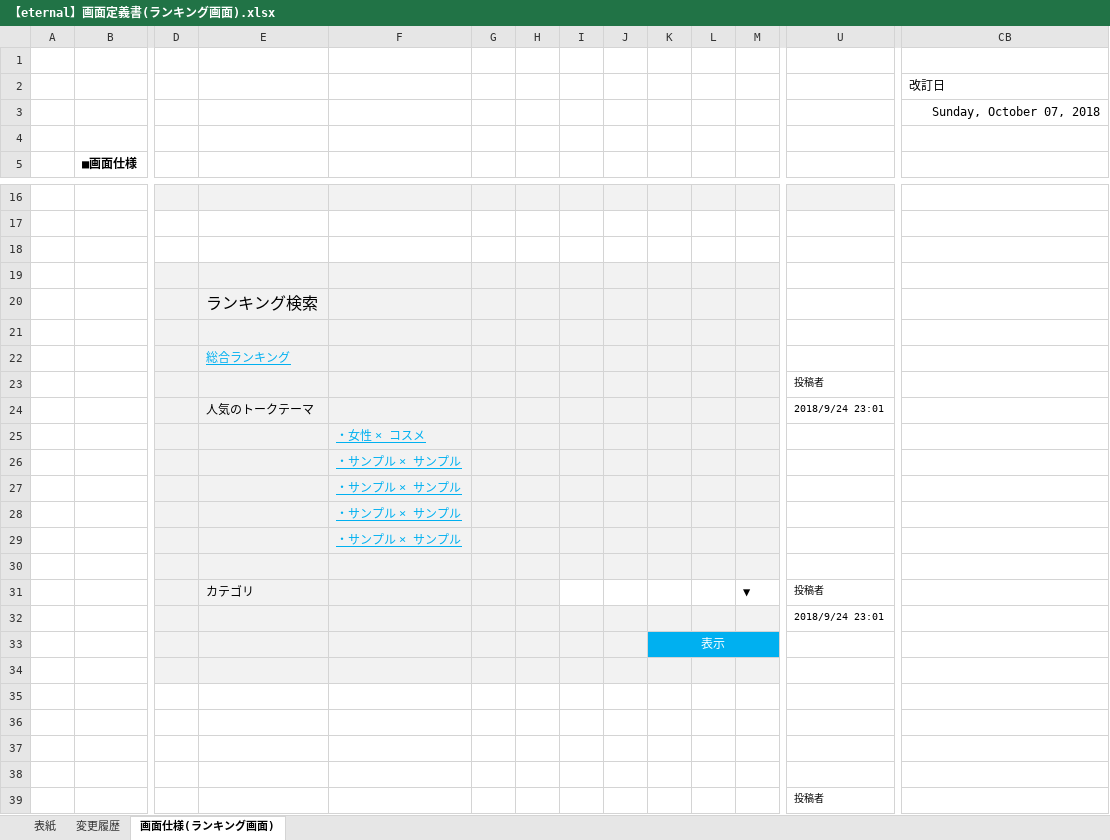
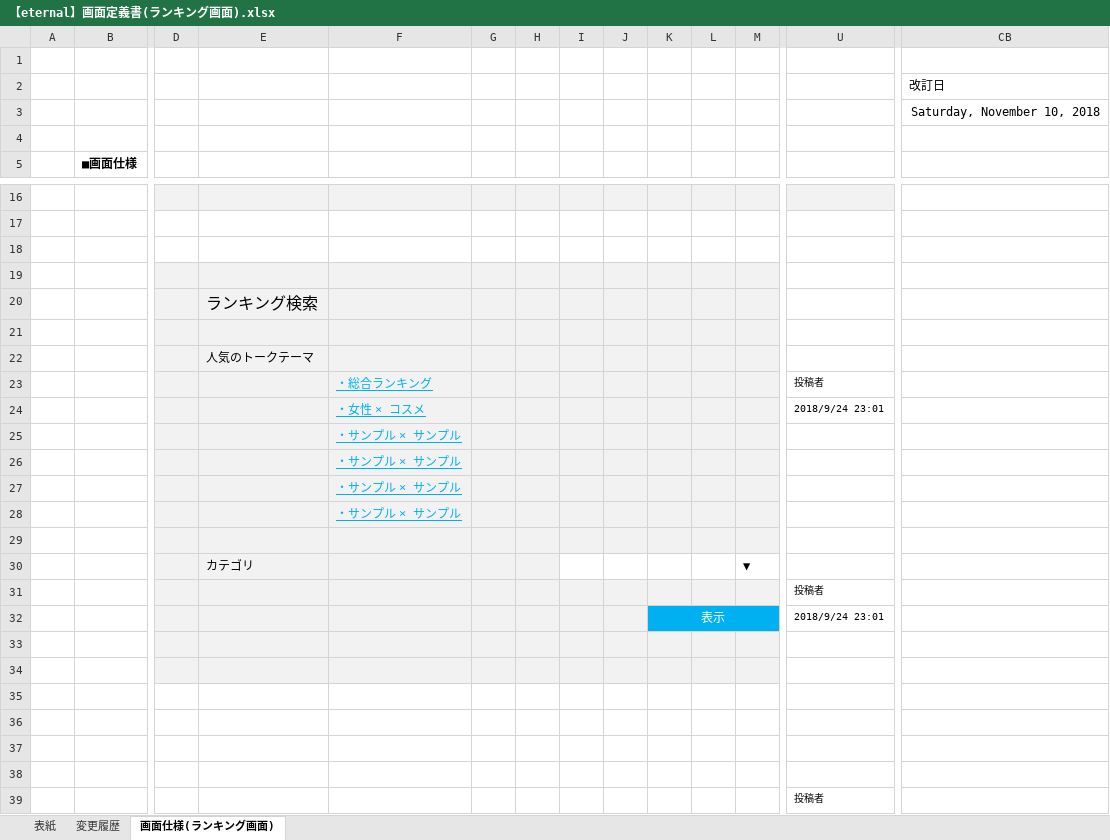
Before and after one commit to eternalhiima/documents, an Excel workbook: 20.開発/50.画面/20.画面定義書/【eternal】画面定義書(ランキング画面).xlsx, sheet 画面仕様(ランキング画面), drawn as a sheet; only a part is shown, gaps mark what is left out; values as stored, in another font and other column widths than the file's, no borders; charts and pictures not drawn; removed rows and columns are numbered as before the commit, all else as after; rows hold the shown columns only; the diff names each change by its address in the sheet, - before the commit and + after, or states it on an @@ line.

```diff
--- a/20.開発/50.画面/20.画面定義書/【eternal】画面定義書(ランキング画面).xlsx (sheet 画面仕様(ランキング画面))
+++ b/20.開発/50.画面/20.画面定義書/【eternal】画面定義書(ランキング画面).xlsx (sheet 画面仕様(ランキング画面))
-CB3 (改訂日): Sunday, October 07, 2018
+CB3 (改訂日): Saturday, November 10, 2018
-E22: 総合ランキング
+E22: 人気のトークテーマ
@@ E22 underline: on → off, text colour: #00B0F0 → black @@
-F23: (empty)
+F23: ・総合ランキング
-row 24:  |  |  | 人気のトークテーマ |  |  |  |  |  |  |  |  | 2018/9/24 23:01
+row 24:  |  |  |  | ・女性 × コスメ |  |  |  |  |  |  |  | 2018/9/24 23:01
-F25: ・女性 × コスメ
+F25: ・サンプル × サンプル
-F29: ・サンプル × サンプル
+F29: (empty)
-E30: (empty)
+E30: カテゴリ
-I30:M30 fill: #F2F2F2
+I30:M30 fill: none
-M30: (empty)
+M30: ▼
-E31: カテゴリ
+E31: (empty)
-I31:M31 fill: none
+I31:M31 fill: #F2F2F2
-M31: ▼
+M31: (empty)
-K32: (empty)
+K32: 表示
-K32:M32 fill: #F2F2F2
+K32:M32 fill: #00B0F0
+K32:M32 merged
-K33: 表示
+K33: (empty)
-K33:M33 fill: #00B0F0
+K33:M33 fill: #F2F2F2
-K33:M33 merged
```
Also changed, not shown: sheet 変更履歴, sheet 表紙, charts or pictures, 20.開発/50.画面/10.画面一覧/画面一覧.xlsx, 1 other file.
